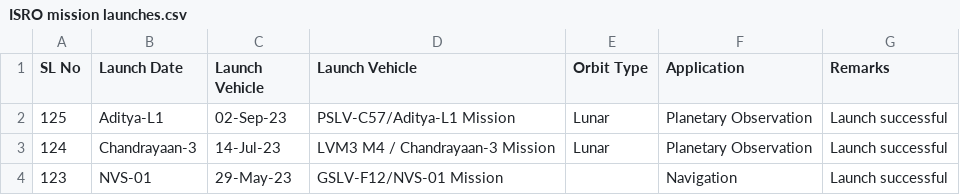
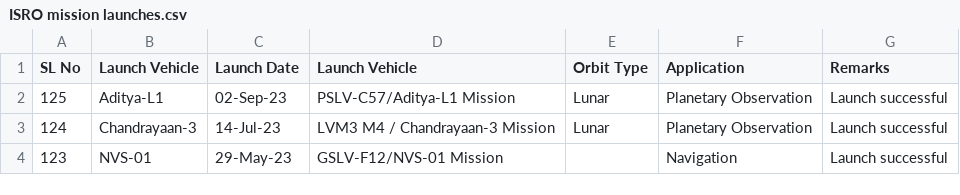
Before and after one commit to KaranPatelDev/Space-Exploration, a CSV file: dataset/ISRO mission launches.csv, drawn as a sheet; only a part is shown.

```diff
--- a/dataset/ISRO mission launches.csv
+++ b/dataset/ISRO mission launches.csv
@@ -1,2 +1,2 @@
-SL No,Launch Date,Launch Vehicle,Launch Vehicle,Orbit Type,Application,Remarks
+SL No,Launch Vehicle,Launch Date,Launch Vehicle,Orbit Type,Application,Remarks
 125,Aditya-L1,02-Sep-23,PSLV-C57/Aditya-L1 Mission,Lunar,Planetary Observation,Launch successful
```
Also changed, not shown: 1 other file.
